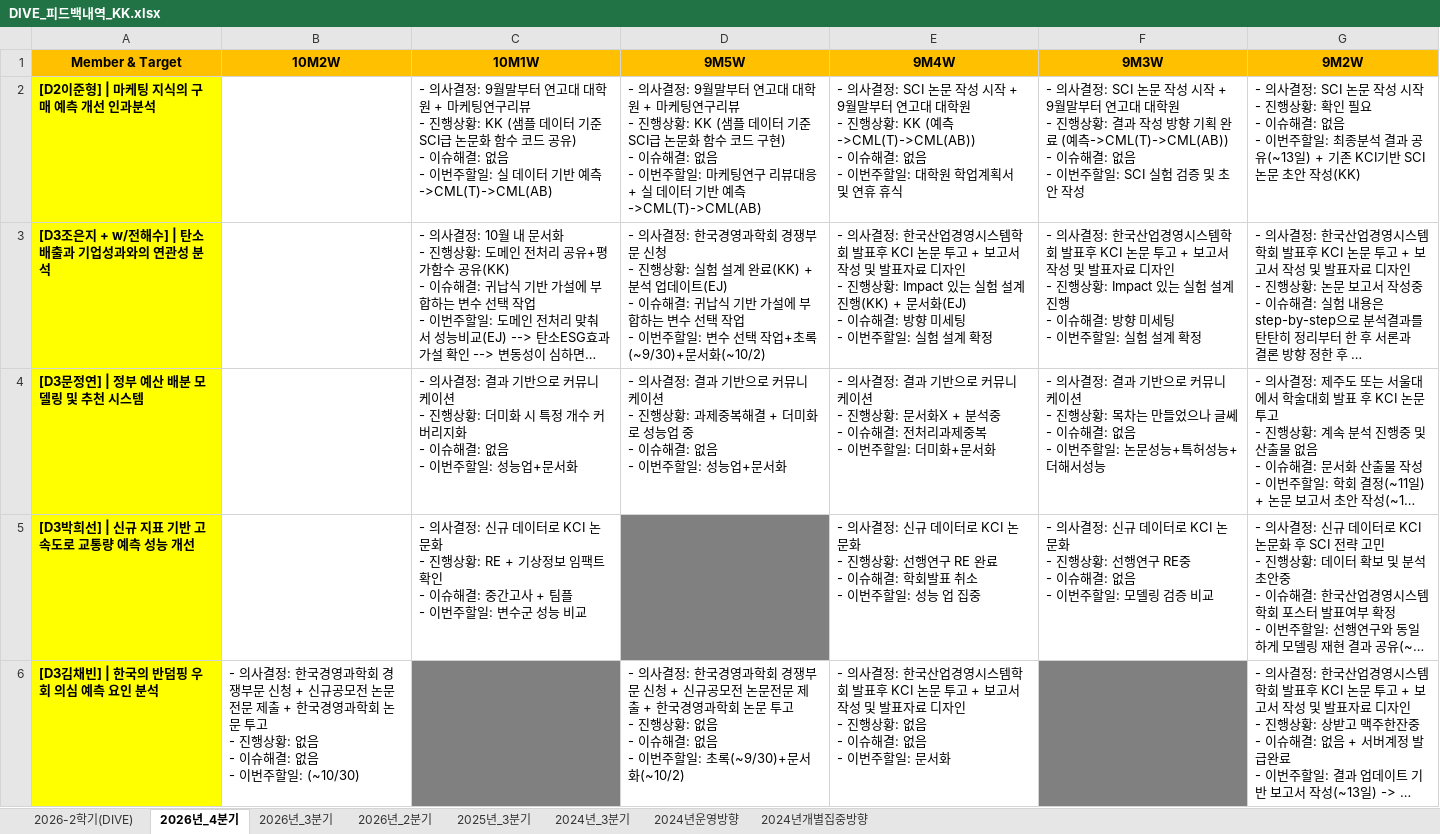
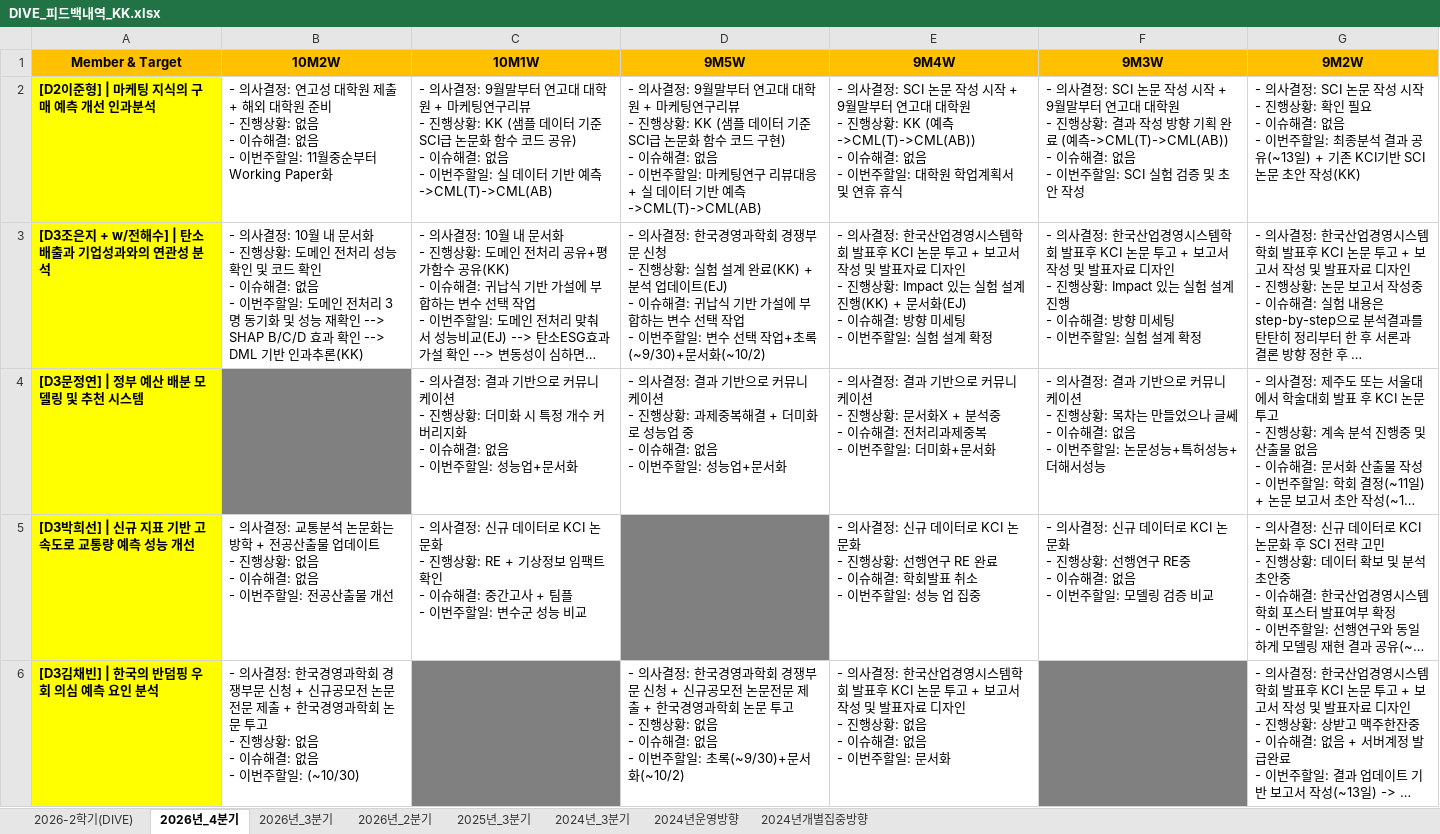
Before and after one commit to thekimk/DIVE-Research, an Excel workbook: [Document]/소개운영자료/DIVE_피드백내역_KK.xlsx, sheet 2026년_4분기, drawn as a sheet; only a part is shown; long unchanged cells end in …; values as stored, in another font and other column widths than the file's, no borders; ↵ is a line break in a cell; the diff covers the shown part only; the diff names each change by its address in the sheet, - before the commit and + after, or states it on an @@ line.

Commit message:
no message

```diff
--- a/[Document]/소개운영자료/DIVE_피드백내역_KK.xlsx (sheet 2026년_4분기)
+++ b/[Document]/소개운영자료/DIVE_피드백내역_KK.xlsx (sheet 2026년_4분기)
-B2 (10M2W): (empty)
+B2 (10M2W): - 의사결정: 연고성 대학원 제출 + 해외 대학원 준비 ↵ - 진행상황: 없음 ↵ - 이슈해결: 없음 ↵ - 이번주할일: 11월중순부터 Working Paper화
-B3 (10M2W): (empty)
+B3 (10M2W): - 의사결정: 10월 내 문서화 ↵ - 진행상황: 도메인 전처리 성능 확인 및 코드 확인 ↵ - 이슈해결: 없음 ↵ - 이번주할일: 도메인 전처리 3명 동기화 및 성능 재확인 --> SHAP B/C/D 효과 확인 --> DML 기반 인과추론(KK)
-B4 fill: none
+B4 fill: #808080
-B5 (10M2W): (empty)
+B5 (10M2W): - 의사결정: 교통분석 논문화는 방학 + 전공산출물 업데이트 ↵ - 진행상황: 없음 ↵ - 이슈해결: 없음 ↵ - 이번주할일: 전공산출물 개선
```
Also changed, not shown: 1 edited cell and cell formats elsewhere in this sheet.
